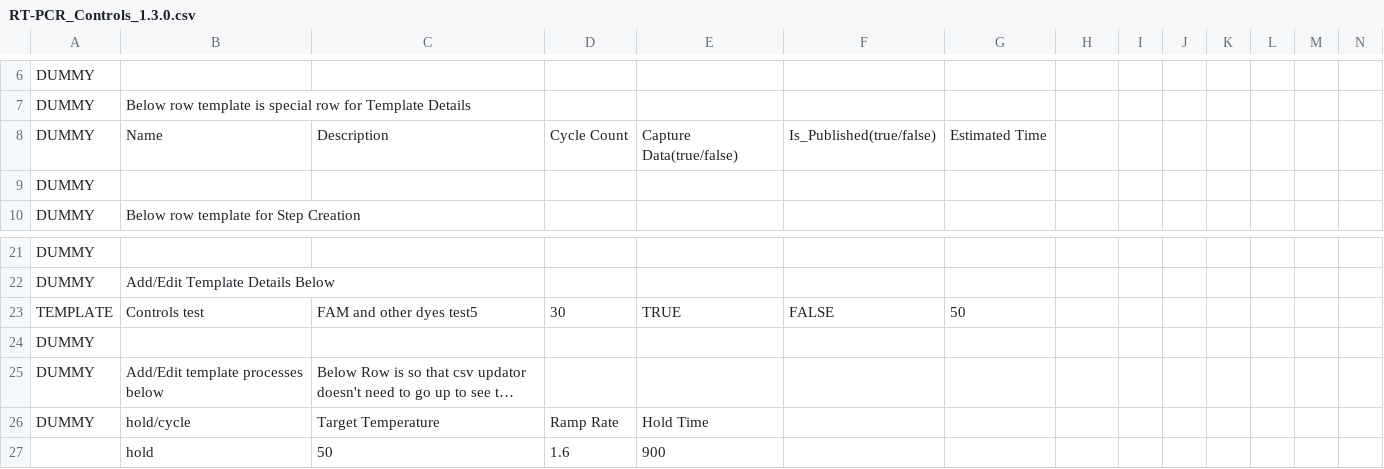
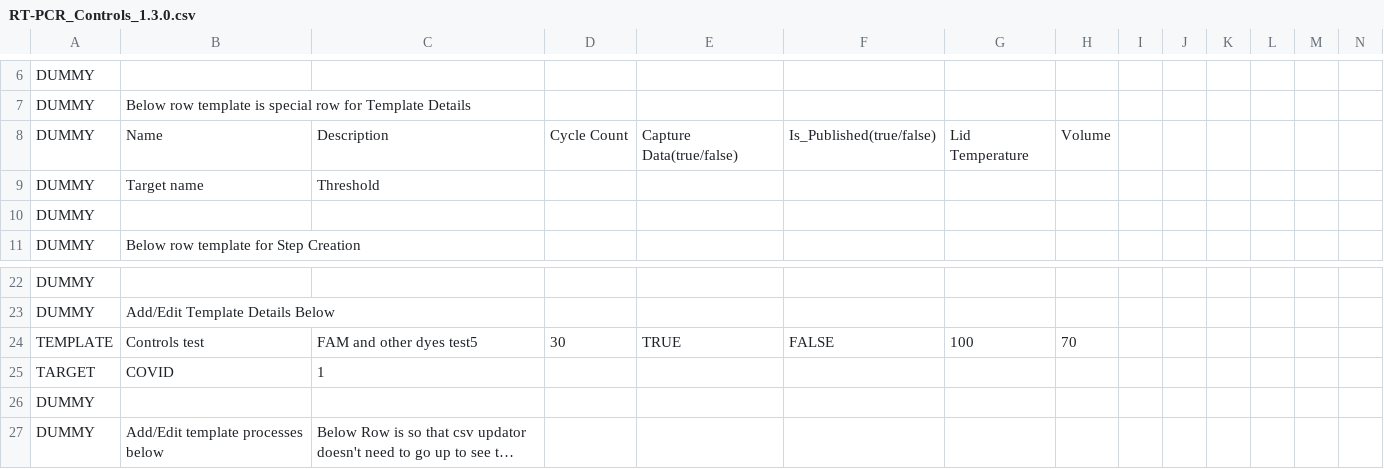
Before and after one commit to ankitkr2419/test, a CSV file: utils/RT-PCR_Controls_1.3.0.csv, drawn as a sheet; only a part is shown, gaps mark what is left out; the shorter side is filled out with more unchanged rows; long unchanged cells end in …; addresses are those after the commit; rows hold the shown columns only; the diff names each change by its address in the sheet, - before the commit and + after, or states it on an @@ line.

```diff
--- a/utils/RT-PCR_Controls_1.3.0.csv
+++ b/utils/RT-PCR_Controls_1.3.0.csv
-G8: Estimated Time
+G8: Lid Temperature
-H8: (empty)
+H8: Volume
+row 9: DUMMY | Target name | Threshold
-G24: 50
+G24: 100
-H24: (empty)
+H24: 70
+row 25: TARGET | COVID | 1
```
Also changed, not shown: 4 other files.
